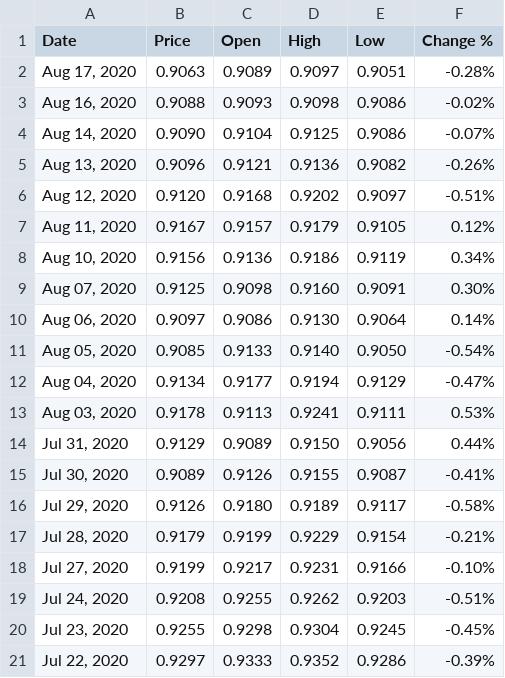
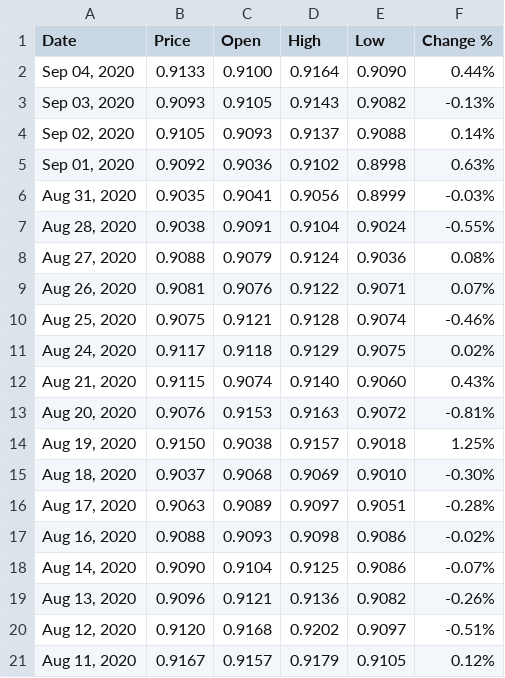
Before and after one commit to jean-michel-gonet/angular-backtest, a CSV file: src/assets/quotes/forex/usd-chf-investing.csv, drawn as a sheet; only a part is shown; the shorter side is filled out with more unchanged rows.

```diff
--- a/src/assets/quotes/forex/usd-chf-investing.csv
+++ b/src/assets/quotes/forex/usd-chf-investing.csv
@@ -1,2 +1,16 @@
 "Date","Price","Open","High","Low","Change %"
+"Sep 04, 2020","0.9133","0.9100","0.9164","0.9090","0.44%"
+"Sep 03, 2020","0.9093","0.9105","0.9143","0.9082","-0.13%"
+"Sep 02, 2020","0.9105","0.9093","0.9137","0.9088","0.14%"
+"Sep 01, 2020","0.9092","0.9036","0.9102","0.8998","0.63%"
+"Aug 31, 2020","0.9035","0.9041","0.9056","0.8999","-0.03%"
+"Aug 28, 2020","0.9038","0.9091","0.9104","0.9024","-0.55%"
+"Aug 27, 2020","0.9088","0.9079","0.9124","0.9036","0.08%"
+"Aug 26, 2020","0.9081","0.9076","0.9122","0.9071","0.07%"
+"Aug 25, 2020","0.9075","0.9121","0.9128","0.9074","-0.46%"
+"Aug 24, 2020","0.9117","0.9118","0.9129","0.9075","0.02%"
+"Aug 21, 2020","0.9115","0.9074","0.9140","0.9060","0.43%"
+"Aug 20, 2020","0.9076","0.9153","0.9163","0.9072","-0.81%"
+"Aug 19, 2020","0.9150","0.9038","0.9157","0.9018","1.25%"
+"Aug 18, 2020","0.9037","0.9068","0.9069","0.9010","-0.30%"
 "Aug 17, 2020","0.9063","0.9089","0.9097","0.9051","-0.28%"
```
Also changed, not shown: src/assets/quotes/indexes/ibex35-investing.csv, src/assets/quotes/instruments/spy-investing.csv, 12 other files.
